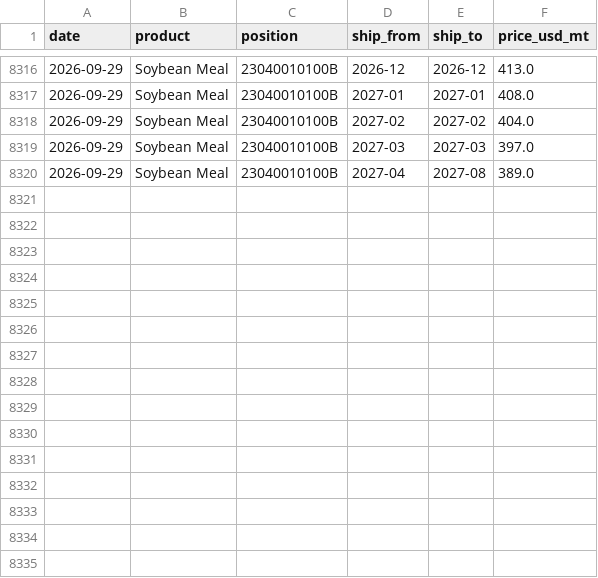
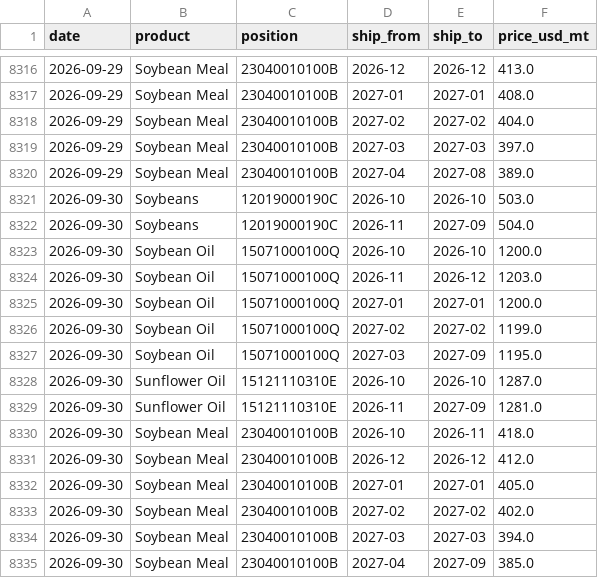
Before and after one commit to philipbergman6-glitch/Mirror-Market, a CSV file: data/history/argentina_fob.csv, drawn as a sheet; only a part is shown, gaps mark what is left out.

```diff
--- a/data/history/argentina_fob.csv
+++ b/data/history/argentina_fob.csv
@@ -8320 +8320,16 @@ date,product,position,ship_from,ship_to,price_usd_mt
 2026-09-29,Soybean Meal,23040010100B,2027-04,2027-08,389.0
+2026-09-30,Soybeans,12019000190C,2026-10,2026-10,503.0
+2026-09-30,Soybeans,12019000190C,2026-11,2027-09,504.0
+2026-09-30,Soybean Oil,15071000100Q,2026-10,2026-10,1200.0
+2026-09-30,Soybean Oil,15071000100Q,2026-11,2026-12,1203.0
+2026-09-30,Soybean Oil,15071000100Q,2027-01,2027-01,1200.0
+2026-09-30,Soybean Oil,15071000100Q,2027-02,2027-02,1199.0
+2026-09-30,Soybean Oil,15071000100Q,2027-03,2027-09,1195.0
+2026-09-30,Sunflower Oil,15121110310E,2026-10,2026-10,1287.0
+2026-09-30,Sunflower Oil,15121110310E,2026-11,2027-09,1281.0
+2026-09-30,Soybean Meal,23040010100B,2026-10,2026-11,418.0
+2026-09-30,Soybean Meal,23040010100B,2026-12,2026-12,412.0
+2026-09-30,Soybean Meal,23040010100B,2027-01,2027-01,405.0
+2026-09-30,Soybean Meal,23040010100B,2027-02,2027-02,402.0
+2026-09-30,Soybean Meal,23040010100B,2027-03,2027-03,394.0
+2026-09-30,Soybean Meal,23040010100B,2027-04,2027-09,385.0
```
Also changed, not shown: data/history/brazil_spot_prices.csv, data/history/data_freshness.csv, 9 other files.
